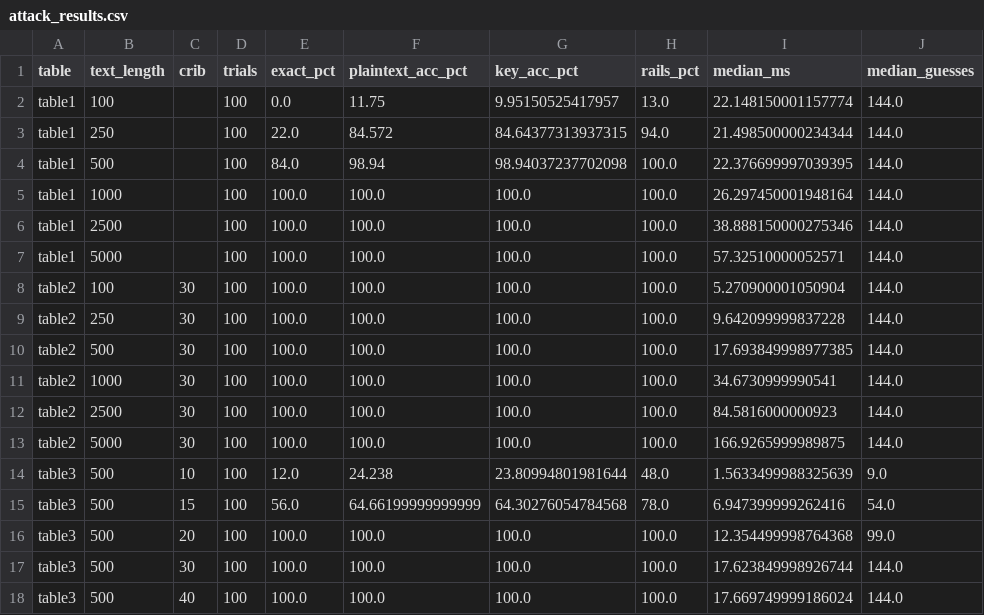
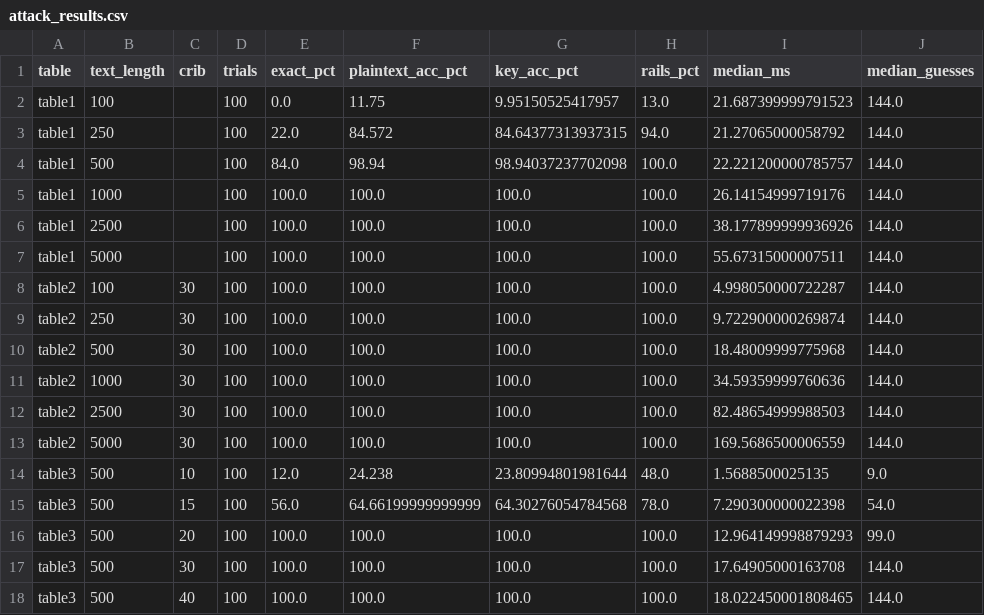
Before and after one commit to muhammadumerfarooqq/NIS_CCP_THEORY, a CSV file: results/attack_results.csv, drawn as a sheet.

```diff
--- a/results/attack_results.csv
+++ b/results/attack_results.csv
@@ -1,18 +1,18 @@
 table,text_length,crib,trials,exact_pct,plaintext_acc_pct,key_acc_pct,rails_pct,median_ms,median_guesses
-table1,100,,100,0.0,11.75,9.95150525417957,13.0,22.148150001157774,144.0
-table1,250,,100,22.0,84.572,84.64377313937315,94.0,21.498500000234344,144.0
-table1,500,,100,84.0,98.94,98.94037237702098,100.0,22.376699997039395,144.0
-table1,1000,,100,100.0,100.0,100.0,100.0,26.297450001948164,144.0
-table1,2500,,100,100.0,100.0,100.0,100.0,38.888150000275346,144.0
-table1,5000,,100,100.0,100.0,100.0,100.0,57.32510000052571,144.0
-table2,100,30,100,100.0,100.0,100.0,100.0,5.270900001050904,144.0
-table2,250,30,100,100.0,100.0,100.0,100.0,9.642099999837228,144.0
-table2,500,30,100,100.0,100.0,100.0,100.0,17.693849998977385,144.0
-table2,1000,30,100,100.0,100.0,100.0,100.0,34.6730999990541,144.0
-table2,2500,30,100,100.0,100.0,100.0,100.0,84.5816000000923,144.0
-table2,5000,30,100,100.0,100.0,100.0,100.0,166.9265999989875,144.0
-table3,500,10,100,12.0,24.238,23.80994801981644,48.0,1.5633499988325639,9.0
-table3,500,15,100,56.0,64.66199999999999,64.30276054784568,78.0,6.947399999262416,54.0
-table3,500,20,100,100.0,100.0,100.0,100.0,12.354499998764368,99.0
-table3,500,30,100,100.0,100.0,100.0,100.0,17.623849998926744,144.0
-table3,500,40,100,100.0,100.0,100.0,100.0,17.669749999186024,144.0
+table1,100,,100,0.0,11.75,9.95150525417957,13.0,21.687399999791523,144.0
+table1,250,,100,22.0,84.572,84.64377313937315,94.0,21.27065000058792,144.0
+table1,500,,100,84.0,98.94,98.94037237702098,100.0,22.221200000785757,144.0
+table1,1000,,100,100.0,100.0,100.0,100.0,26.14154999719176,144.0
+table1,2500,,100,100.0,100.0,100.0,100.0,38.177899999936926,144.0
+table1,5000,,100,100.0,100.0,100.0,100.0,55.67315000007511,144.0
+table2,100,30,100,100.0,100.0,100.0,100.0,4.998050000722287,144.0
+table2,250,30,100,100.0,100.0,100.0,100.0,9.722900000269874,144.0
+table2,500,30,100,100.0,100.0,100.0,100.0,18.48009999775968,144.0
+table2,1000,30,100,100.0,100.0,100.0,100.0,34.59359999760636,144.0
+table2,2500,30,100,100.0,100.0,100.0,100.0,82.48654999988503,144.0
+table2,5000,30,100,100.0,100.0,100.0,100.0,169.5686500006559,144.0
+table3,500,10,100,12.0,24.238,23.80994801981644,48.0,1.5688500025135,9.0
+table3,500,15,100,56.0,64.66199999999999,64.30276054784568,78.0,7.290300000022398,54.0
+table3,500,20,100,100.0,100.0,100.0,100.0,12.964149998879293,99.0
+table3,500,30,100,100.0,100.0,100.0,100.0,17.64905000163708,144.0
+table3,500,40,100,100.0,100.0,100.0,100.0,18.022450001808465,144.0
```
Also changed, not shown: 5 other files.
